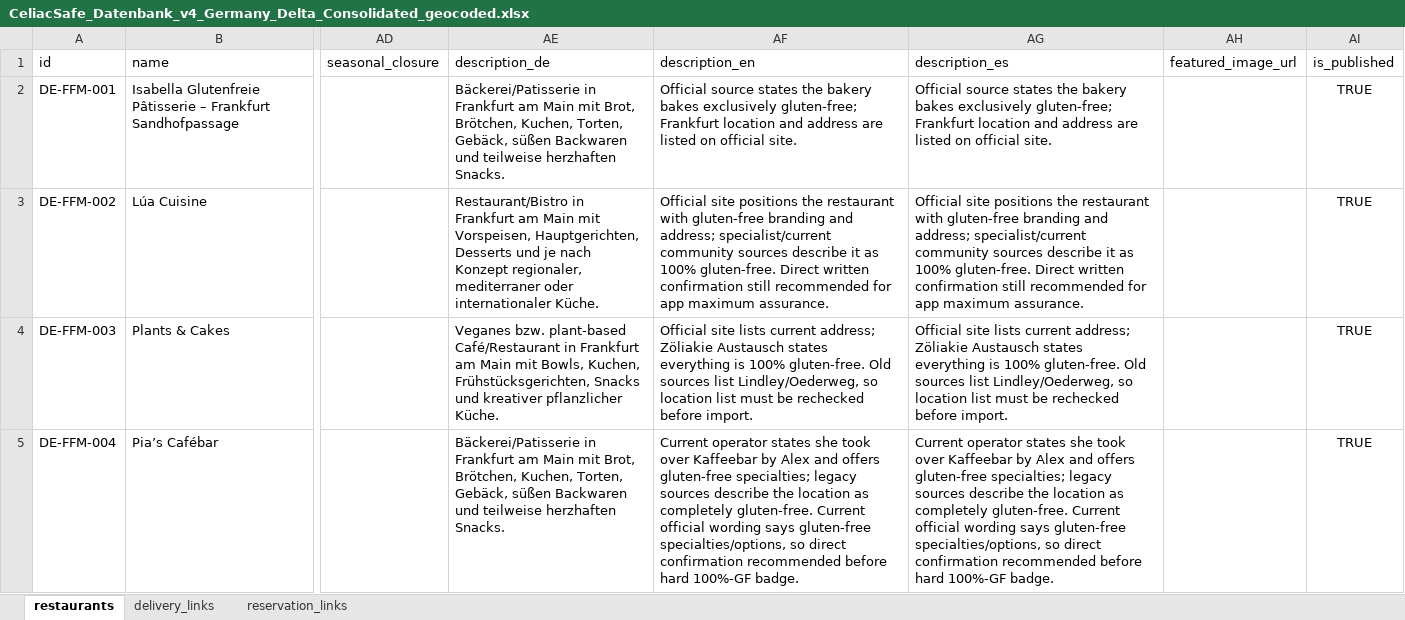
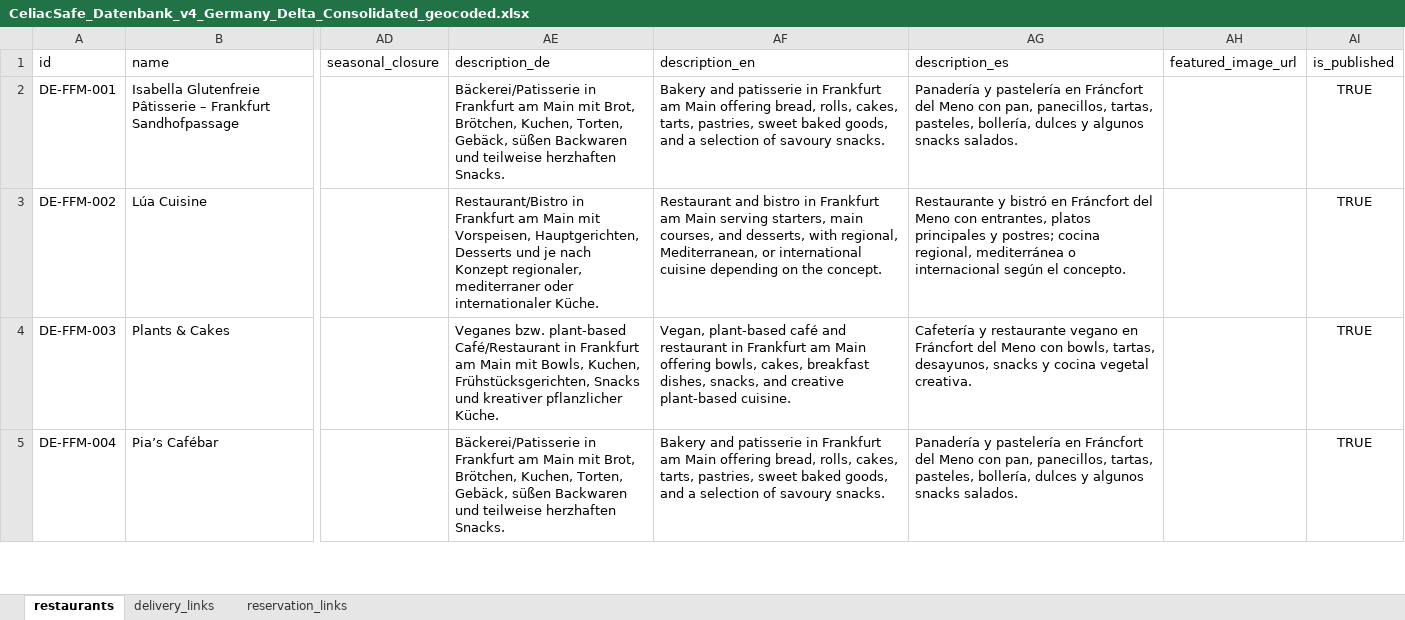
Before and after one commit to CeliacSafe/celiacsafe, an Excel workbook: data-source/CeliacSafe_Datenbank_v4_Germany_Delta_Consolidated_geocoded.xlsx, sheet restaurants, drawn as a sheet; only a part is shown, gaps mark what is left out; values as stored, in another font and other column widths than the file's, no borders; the diff covers the shown part only; the diff names each change by its address in the sheet, - before the commit and + after, or states it on an @@ line.

```diff
--- a/data-source/CeliacSafe_Datenbank_v4_Germany_Delta_Consolidated_geocoded.xlsx (sheet restaurants)
+++ b/data-source/CeliacSafe_Datenbank_v4_Germany_Delta_Consolidated_geocoded.xlsx (sheet restaurants)
-AF2 (description_en): Official source states the bakery bakes exclusively gluten-free; Frankfurt location and address are listed on official site.
+AF2 (description_en): Bakery and patisserie in Frankfurt am Main offering bread, rolls, cakes, tarts, pastries, sweet baked goods, and a selection of savoury snacks.
-AG2 (description_es): Official source states the bakery bakes exclusively gluten-free; Frankfurt location and address are listed on official site.
+AG2 (description_es): Panadería y pastelería en Fráncfort del Meno con pan, panecillos, tartas, pasteles, bollería, dulces y algunos snacks salados.
-AF3 (description_en): Official site positions the restaurant with gluten-free branding and address; specialist/current community sources describe it as 100% gluten-free. Direct written confirmation still recommended for app maximum assurance.
+AF3 (description_en): Restaurant and bistro in Frankfurt am Main serving starters, main courses, and desserts, with regional, Mediterranean, or international cuisine depending on the concept.
-AG3 (description_es): Official site positions the restaurant with gluten-free branding and address; specialist/current community sources describe it as 100% gluten-free. Direct written confirmation still recommended for app maximum assurance.
+AG3 (description_es): Restaurante y bistró en Fráncfort del Meno con entrantes, platos principales y postres; cocina regional, mediterránea o internacional según el concepto.
-AF4 (description_en): Official site lists current address; Zöliakie Austausch states everything is 100% gluten-free. Old sources list Lindley/Oederweg, so location list must be rechecked before import.
+AF4 (description_en): Vegan, plant-based café and restaurant in Frankfurt am Main offering bowls, cakes, breakfast dishes, snacks, and creative plant-based cuisine.
-AG4 (description_es): Official site lists current address; Zöliakie Austausch states everything is 100% gluten-free. Old sources list Lindley/Oederweg, so location list must be rechecked before import.
+AG4 (description_es): Cafetería y restaurante vegano en Fráncfort del Meno con bowls, tartas, desayunos, snacks y cocina vegetal creativa.
-AF5 (description_en): Current operator states she took over Kaffeebar by Alex and offers gluten-free specialties; legacy sources describe the location as completely gluten-free. Current official wording says gluten-free specialties/options, so direct confirmation recommended before hard 100%-GF badge.
+AF5 (description_en): Bakery and patisserie in Frankfurt am Main offering bread, rolls, cakes, tarts, pastries, sweet baked goods, and a selection of savoury snacks.
-AG5 (description_es): Current operator states she took over Kaffeebar by Alex and offers gluten-free specialties; legacy sources describe the location as completely gluten-free. Current official wording says gluten-free specialties/options, so direct confirmation recommended before hard 100%-GF badge.
+AG5 (description_es): Panadería y pastelería en Fráncfort del Meno con pan, panecillos, tartas, pasteles, bollería, dulces y algunos snacks salados.
```
Also changed, not shown: 123 edited cells elsewhere in this sheet, data-source/CeliacSafe_Datenbank_v4_Spain_129_geocoded.xlsx, 2 other files.
